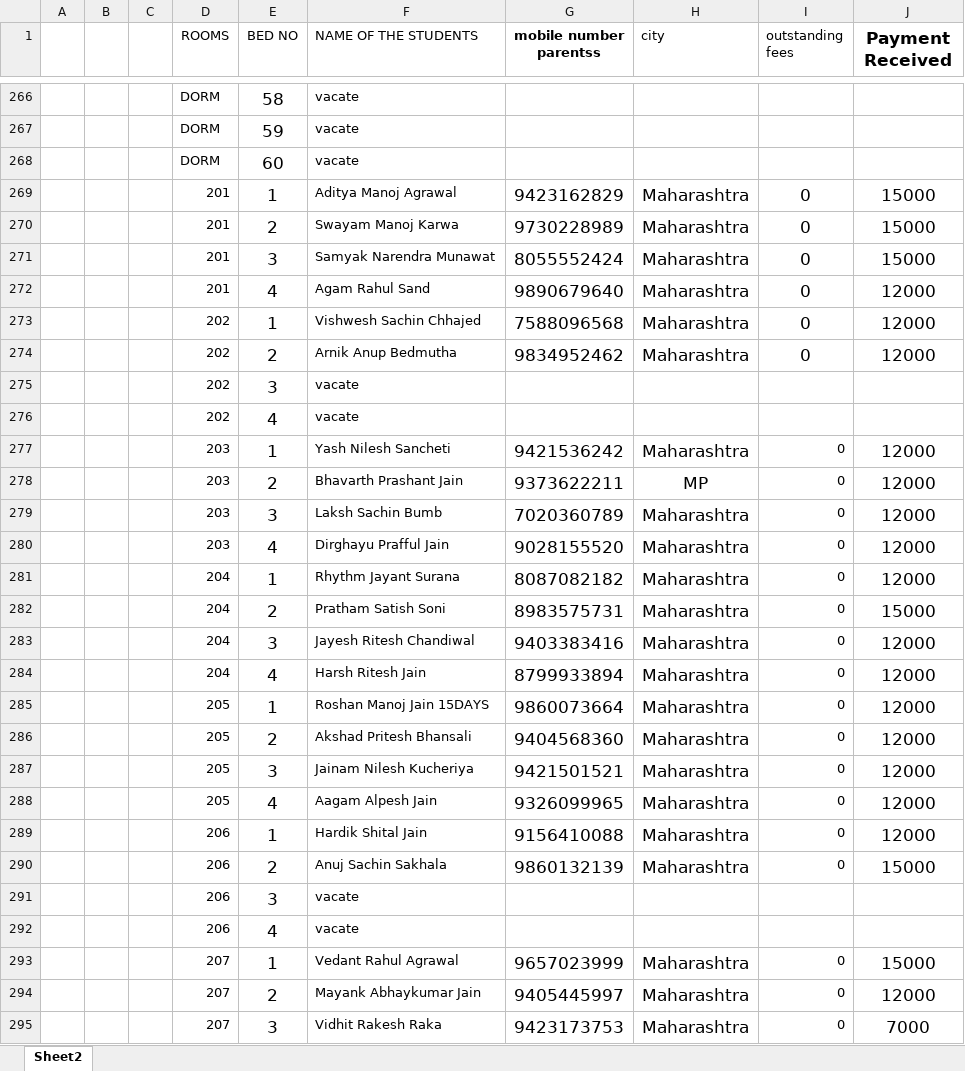
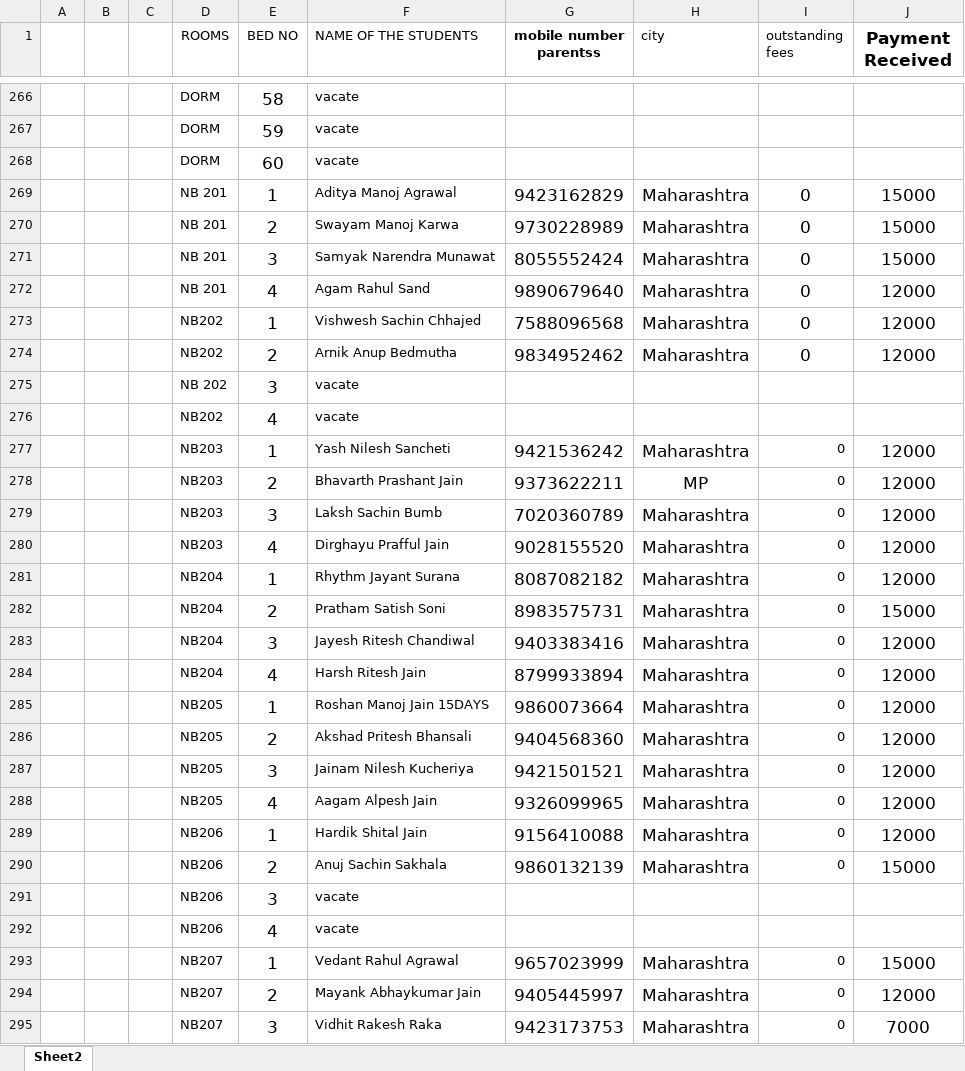
Before and after one commit to himanshu16471/hostel-management, an Excel workbook: Fees Details 2024-25.xlsx, sheet Sheet2, drawn as a sheet; only a part is shown, gaps mark what is left out; values as stored, in another font and other column widths than the file's, no borders; the diff covers the shown part only; the diff names each change by its address in the sheet, - before the commit and + after, or states it on an @@ line.

Commit message:
Update Excel student data

```diff
--- a/Fees Details 2024-25.xlsx (sheet Sheet2)
+++ b/Fees Details 2024-25.xlsx (sheet Sheet2)
-D269:D272 (ROOMS): 201
+D269:D272 (ROOMS): NB 201
-D273:D274 (ROOMS): 202
+D273:D274 (ROOMS): NB202
-D275 (ROOMS): 202
+D275 (ROOMS): NB 202
-D276 (ROOMS): 202
+D276 (ROOMS): NB202
-D277:D280 (ROOMS): 203
+D277:D280 (ROOMS): NB203
-D281:D284 (ROOMS): 204
+D281:D284 (ROOMS): NB204
-D285:D288 (ROOMS): 205
+D285:D288 (ROOMS): NB205
-D289:D292 (ROOMS): 206
+D289:D292 (ROOMS): NB206
-D293:D295 (ROOMS): 207
+D293:D295 (ROOMS): NB207
```
Also changed, not shown: 93 edited cells elsewhere in this sheet, 2 other files.
